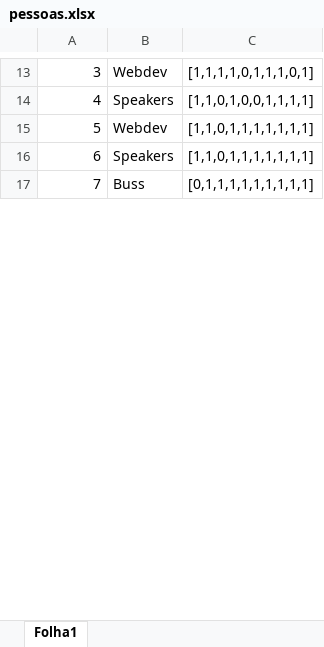
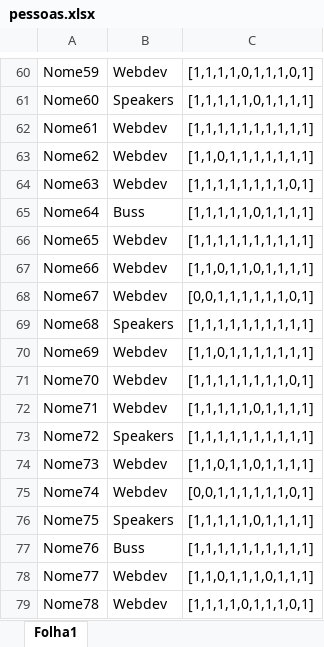
Before and after one commit to RuiDaniel/Shift-Event-Scheduler, an Excel workbook: pessoas.xlsx, sheet Folha1, drawn as a sheet; only a part is shown, gaps mark what is left out; values as stored, in another font and other column widths than the file's, no borders; addresses are those after the commit; the diff covers the shown part only; the diff names each change by its address in the sheet, - before the commit and + after, or states it on an @@ line.

```diff
--- a/pessoas.xlsx (sheet Folha1)
+++ b/pessoas.xlsx (sheet Folha1)
-A60: 3
+A60: Nome59
-A61: 4
+A61: Nome60
-C61: [1,1,0,1,0,0,1,1,1,1]
+C61: [1,1,1,1,1,0,1,1,1,1]
+row 62: Nome61 | Webdev | [1,1,1,1,1,1,1,1,1,1]
-A63: 5
+A63: Nome62
+row 64: Nome63 | Webdev | [1,1,1,1,1,1,1,1,0,1]
+row 65: Nome64 | Buss | [1,1,1,1,1,0,1,1,1,1]
+row 66: Nome65 | Webdev | [1,1,1,1,1,1,1,1,1,1]
+row 67: Nome66 | Webdev | [1,1,0,1,1,0,1,1,1,1]
+row 68: Nome67 | Webdev | [0,0,1,1,1,1,1,1,0,1]
+row 69: Nome68 | Speakers | [1,1,1,1,1,1,1,1,1,1]
+row 70: Nome69 | Webdev | [1,1,0,1,1,1,1,1,1,1]
+row 71: Nome70 | Webdev | [1,1,1,1,1,1,1,1,0,1]
+row 72: Nome71 | Webdev | [1,1,1,1,1,0,1,1,1,1]
+row 73: Nome72 | Speakers | [1,1,1,1,1,1,1,1,1,1]
+row 74: Nome73 | Webdev | [1,1,0,1,1,0,1,1,1,1]
+row 75: Nome74 | Webdev | [0,0,1,1,1,1,1,1,0,1]
-A76: 6
+A76: Nome75
-C76: [1,1,0,1,1,1,1,1,1,1]
+C76: [1,1,1,1,1,0,1,1,1,1]
-A77: 7
+A77: Nome76
-C77: [0,1,1,1,1,1,1,1,1,1]
+C77: [1,1,1,1,1,1,1,1,1,1]
+row 78: Nome77 | Webdev | [1,1,0,1,1,1,0,1,1,1]
+row 79: Nome78 | Webdev | [1,1,1,1,0,1,1,1,0,1]
```
Also changed, not shown: 67 added rows and 20 edited cells elsewhere in this sheet, turnos.xlsx, 5 other files.
